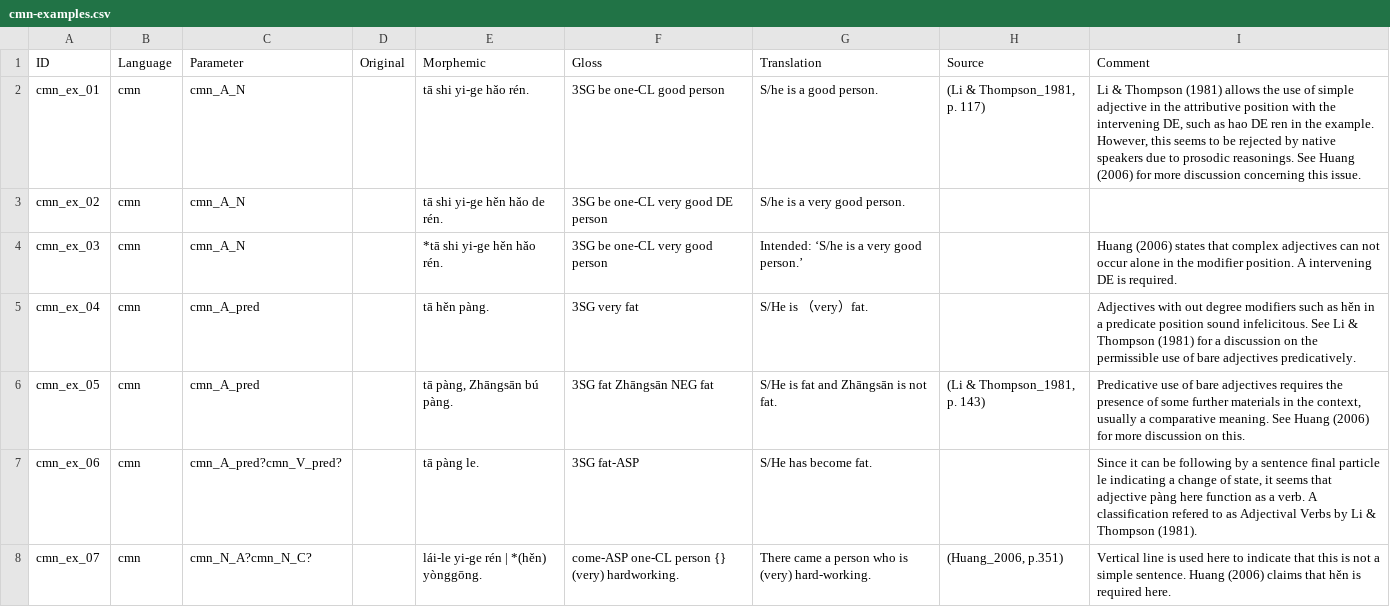
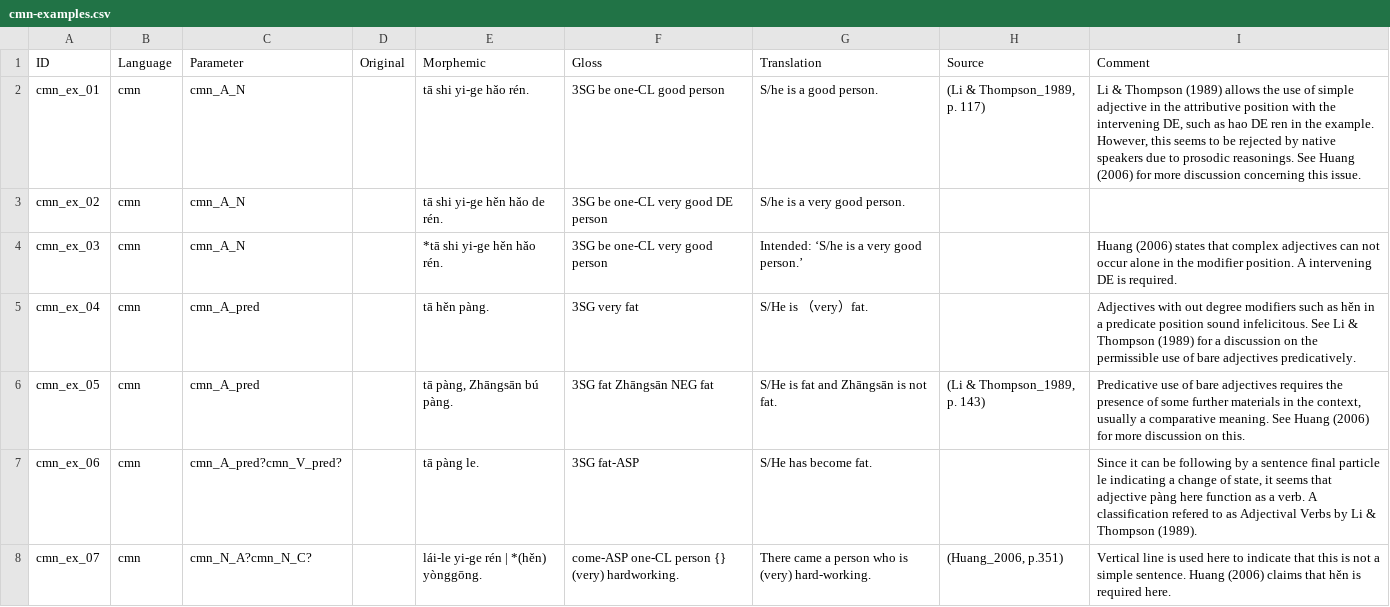
Before and after one commit to lxynk/nmdb-data, a CSV file: raw/cmn-examples.csv, drawn as a sheet; only a part is shown; the diff covers the shown part only.

Commit message:
Update cmn-examples.csv

```diff
--- a/raw/cmn-examples.csv
+++ b/raw/cmn-examples.csv
@@ -1,8 +1,8 @@
 ID,Language,Parameter,Original,Morphemic,Gloss,Translation,Source,Comment
-cmn_ex_01,cmn,cmn_A_N,,tā shi yi-ge hǎo rén.,3SG be one-CL good person,S/he is a good person.,"(Li & Thompson_1981, p. 117)", "Li & Thompson (1981) allows the use of simple adjective in the attributive position with the intervening DE, such as hao DE ren in the example. However, this seems to be rejected by native speakers due to prosodic reasonings. See Huang (2006) for more discussion concerning this issue."
+cmn_ex_01,cmn,cmn_A_N,,tā shi yi-ge hǎo rén.,3SG be one-CL good person,S/he is a good person.,"(Li & Thompson_1989, p. 117)", "Li & Thompson (1989) allows the use of simple adjective in the attributive position with the intervening DE, such as hao DE ren in the example. However, this seems to be rejected by native speakers due to prosodic reasonings. See Huang (2006) for more discussion concerning this issue."
 cmn_ex_02,cmn,cmn_A_N,,tā shi yi-ge hěn hǎo de rén.,3SG be one-CL very good DE person,S/he is a very good person.,,
 cmn_ex_03,cmn,cmn_A_N,,*tā shi yi-ge hěn hǎo rén.,3SG be one-CL  very good person,Intended: ‘S/he is a very good person.’,,Huang (2006) states that complex adjectives can not occur alone in the modifier position. A intervening DE is required.
-cmn_ex_04,cmn,cmn_A_pred,,tā hěn pàng.,3SG very fat,S/He is （very）fat.,,Adjectives with out degree modifiers such as hěn in a predicate position sound infelicitous. See Li & Thompson (1981) for a discussion on the permissible use of bare adjectives predicatively.
-cmn_ex_05,cmn,cmn_A_pred,,"tā pàng, Zhāngsān bú pàng.",3SG fat Zhāngsān NEG fat,S/He is fat and Zhāngsān is not fat.,"(Li & Thompson_1981, p. 143)","Predicative use of bare adjectives requires the presence of some further materials in the context, usually a comparative meaning. See Huang (2006) for more discussion on this."
-cmn_ex_06,cmn,cmn_A_pred?cmn_V_pred?,,tā pàng le.,3SG fat-ASP,S/He has become fat.,,"Since it can be following by a sentence final particle le indicating a change of state, it seems that adjective pàng here function as a verb. A classification refered to as Adjectival Verbs by Li & Thompson (1981)."
+cmn_ex_04,cmn,cmn_A_pred,,tā hěn pàng.,3SG very fat,S/He is （very）fat.,,Adjectives with out degree modifiers such as hěn in a predicate position sound infelicitous. See Li & Thompson (1989) for a discussion on the permissible use of bare adjectives predicatively.
+cmn_ex_05,cmn,cmn_A_pred,,"tā pàng, Zhāngsān bú pàng.",3SG fat Zhāngsān NEG fat,S/He is fat and Zhāngsān is not fat.,"(Li & Thompson_1989, p. 143)","Predicative use of bare adjectives requires the presence of some further materials in the context, usually a comparative meaning. See Huang (2006) for more discussion on this."
+cmn_ex_06,cmn,cmn_A_pred?cmn_V_pred?,,tā pàng le.,3SG fat-ASP,S/He has become fat.,,"Since it can be following by a sentence final particle le indicating a change of state, it seems that adjective pàng here function as a verb. A classification refered to as Adjectival Verbs by Li & Thompson (1989)."
 cmn_ex_07,cmn,cmn_N_A?cmn_N_C?,,lái-le yi-ge rén | *(hěn) yònggōng.,come-ASP one-CL person {} (very) hardworking.,There came a person who is (very) hard-working.,"(Huang_2006, p.351)",Vertical line is used here to indicate that this is not a simple sentence. Huang (2006) claims that hěn is required here.
```
Also changed, not shown: 5 edited cells elsewhere in this file.
